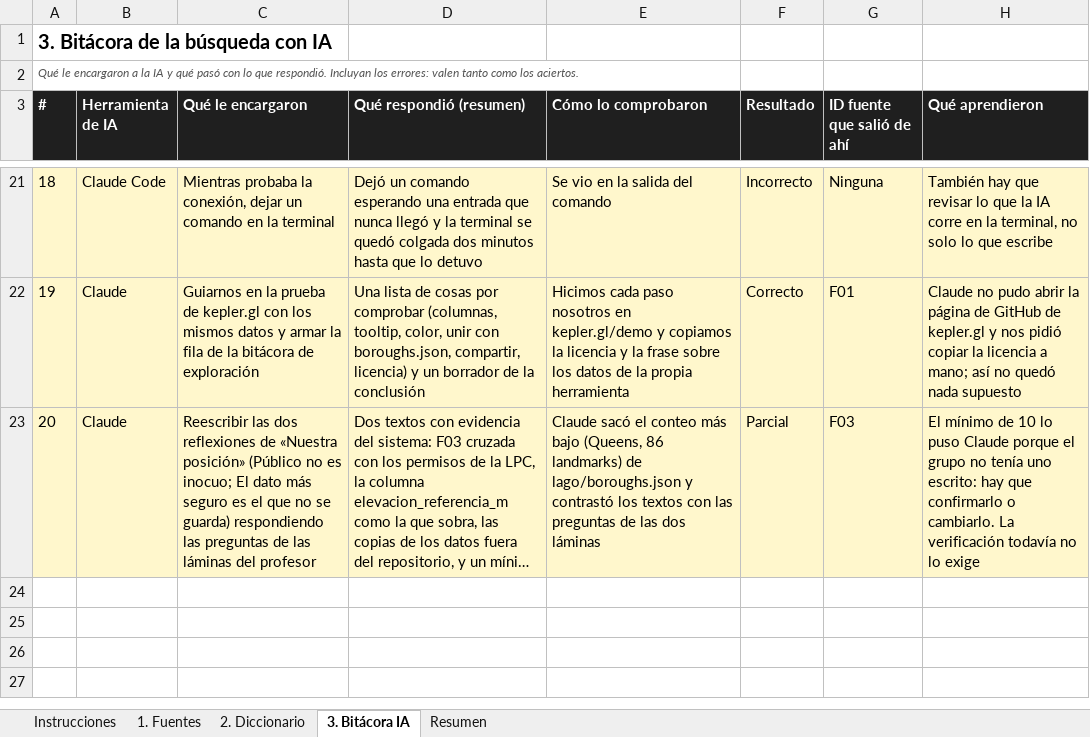
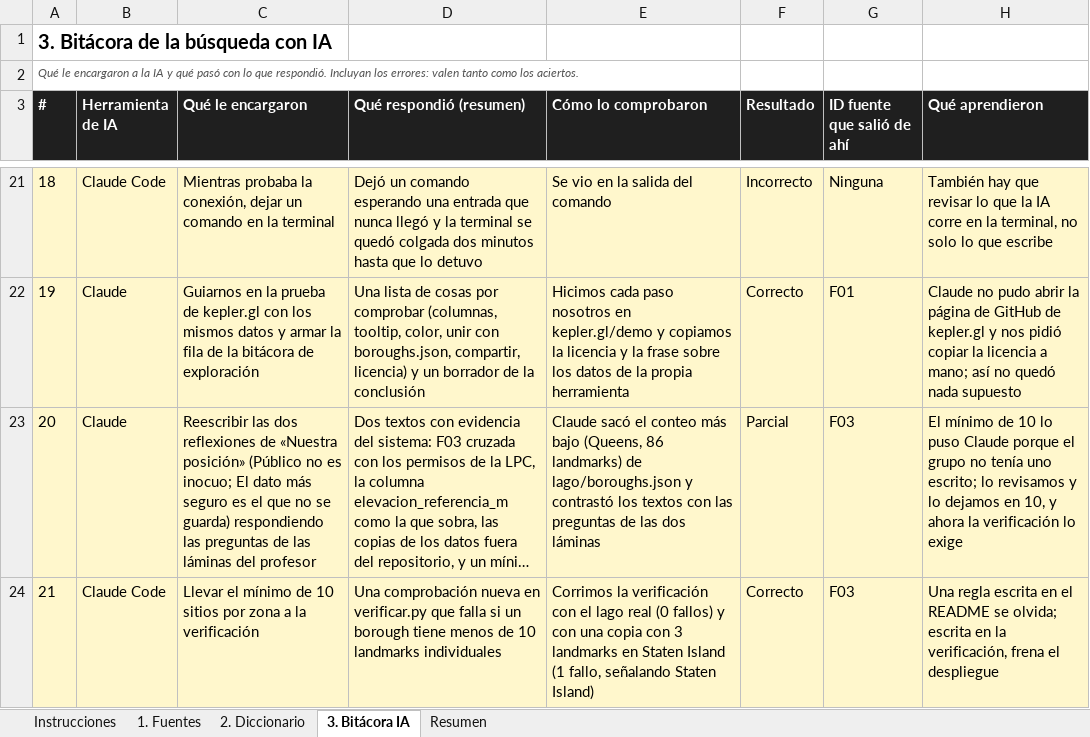
Before and after one commit to Zacks081/Taller_Datos_NYC, an Excel workbook: docs/entrega2/Diccionario_de_datos_TallerDatos_NuevaYork.xlsx, sheet 3. Bitácora IA, drawn as a sheet; only a part is shown, gaps mark what is left out; long unchanged cells end in …; values as stored, in another font and other column widths than the file's, no borders; the diff names each change by its address in the sheet, - before the commit and + after, or states it on an @@ line.

```diff
--- a/docs/entrega2/Diccionario_de_datos_TallerDatos_NuevaYork.xlsx (sheet 3. Bitácora IA)
+++ b/docs/entrega2/Diccionario_de_datos_TallerDatos_NuevaYork.xlsx (sheet 3. Bitácora IA)
-H23 (Qué aprendieron): …tenía uno escrito: hay que confirmarlo o cambiarlo. La verificación todavía no lo exige
+H23 (Qué aprendieron): …tenía uno escrito; lo revisamos y lo dejamos en 10, y ahora la verificación lo exige
+row 24: 21 | Claude Code | Llevar el mínimo de 10 sitios por zona a la verificación | Una comprobación nueva en verificar.py que falla si un borough tiene menos de 10 landmarks individuales | Corrimos la verificación con el lago real (0 fallos) y con una copia con 3 landmarks en Staten Island (1 fallo, señalando Staten Island) | Correcto | F03 | Una regla escrita en el README se olvida; escrita en la verificación, frena el despliegue
```
Also changed, not shown: 8 other files.
